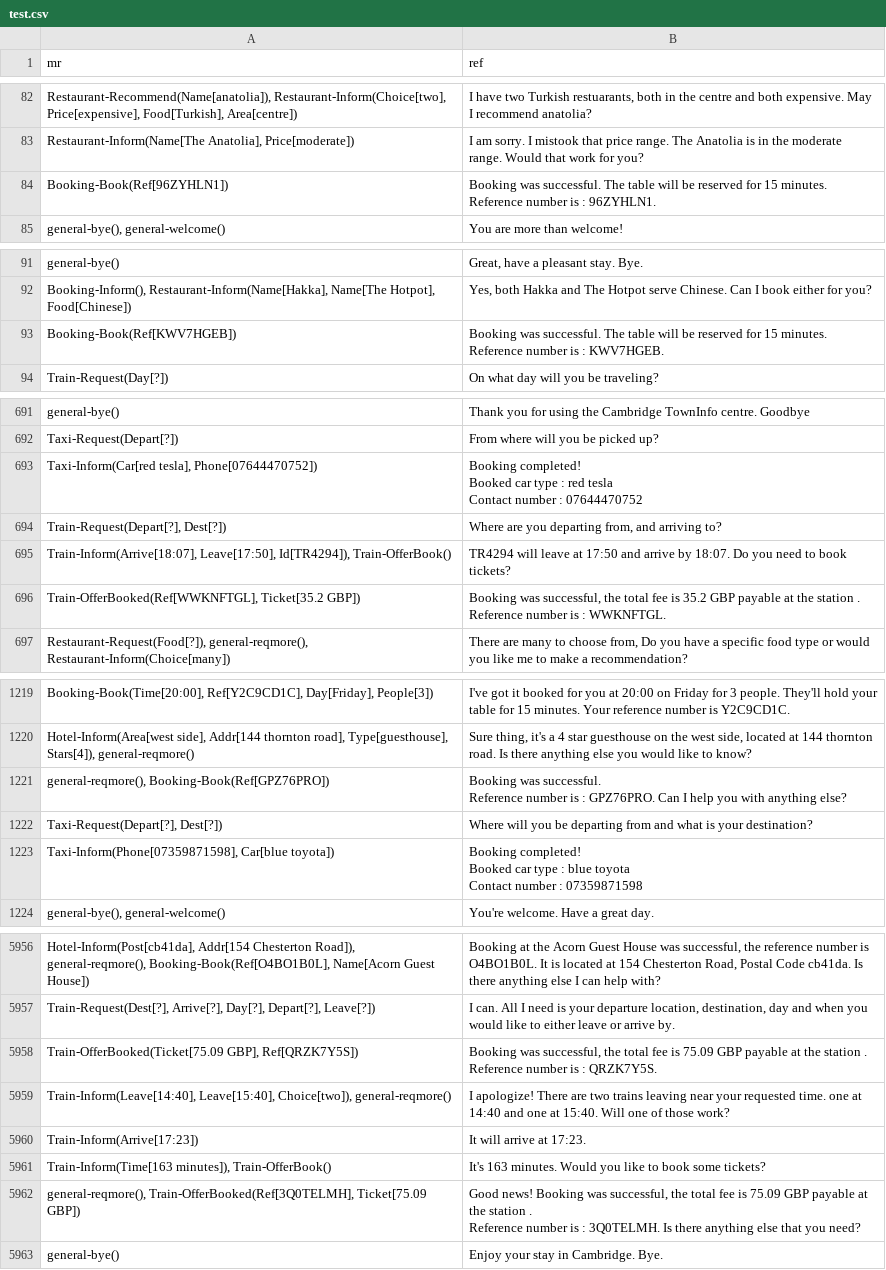
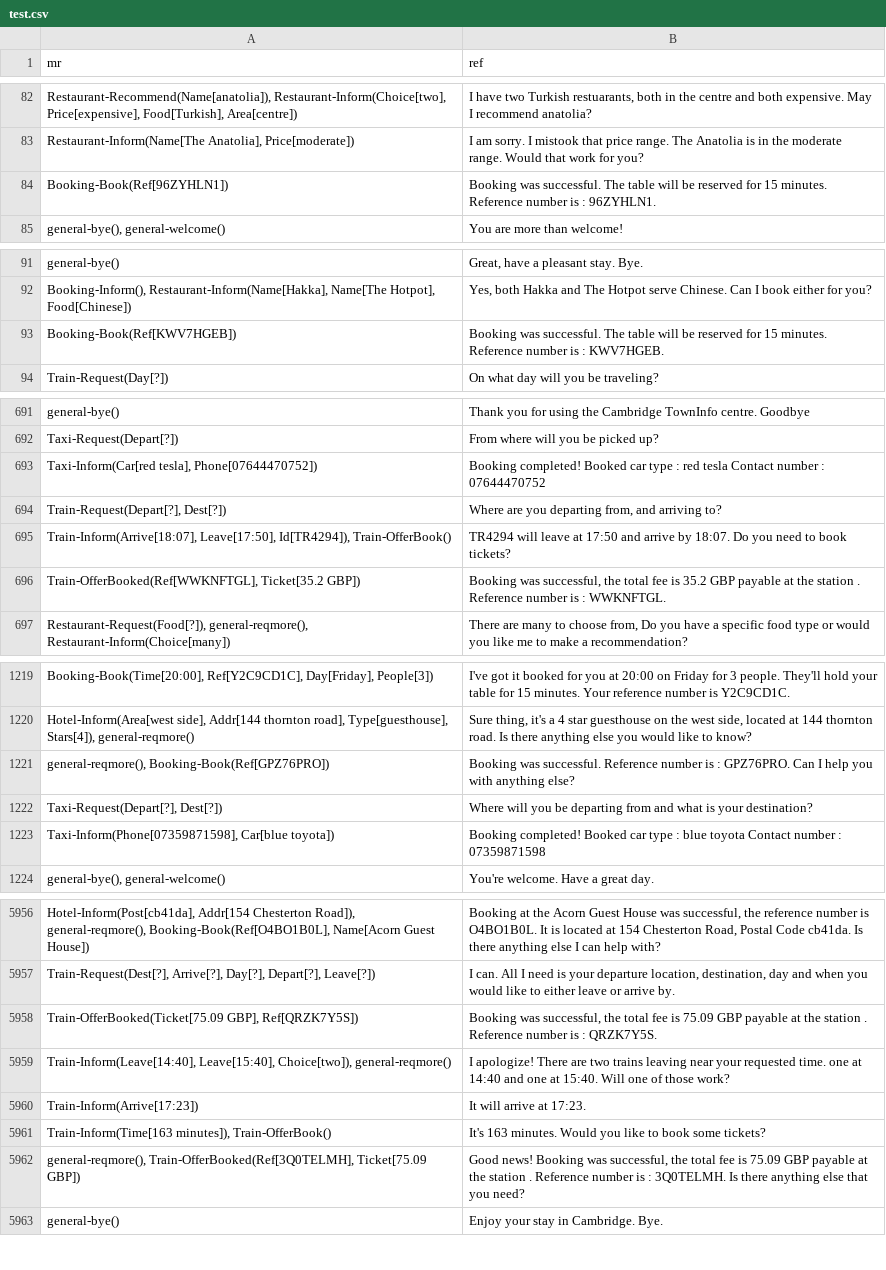
Before and after one commit to jjuraska/data2text-nlg, a CSV file: seq2seq/data/multiwoz/test.csv, drawn as a sheet; only a part is shown, gaps mark what is left out; the diff covers the shown part only; the diff names each change by its address in the sheet, - before the commit and + after, or states it on an @@ line.

```diff
--- a/seq2seq/data/multiwoz/test.csv
+++ b/seq2seq/data/multiwoz/test.csv
-B84 (ref): …: 96ZYHLN1.
+B84 (ref): …: 96ZYHLN1.
-B93 (ref): …: KWV7HGEB.
+B93 (ref): …: KWV7HGEB.
-B693 (ref): …: 07644470752
+B693 (ref): …: 07644470752
-B696 (ref): …: WWKNFTGL.
+B696 (ref): …: WWKNFTGL.
-B1221 (ref): …anything else?
+B1221 (ref): …anything else?
-B1223 (ref): …: 07359871598
+B1223 (ref): …: 07359871598
-B5958 (ref): …: QRZK7Y5S.
+B5958 (ref): …: QRZK7Y5S.
-B5962 (ref): …you need?
+B5962 (ref): …you need?
```
Also changed, not shown: 109 edited cells elsewhere in this file, seq2seq/data/multiwoz/valid.csv, 7 other files.
